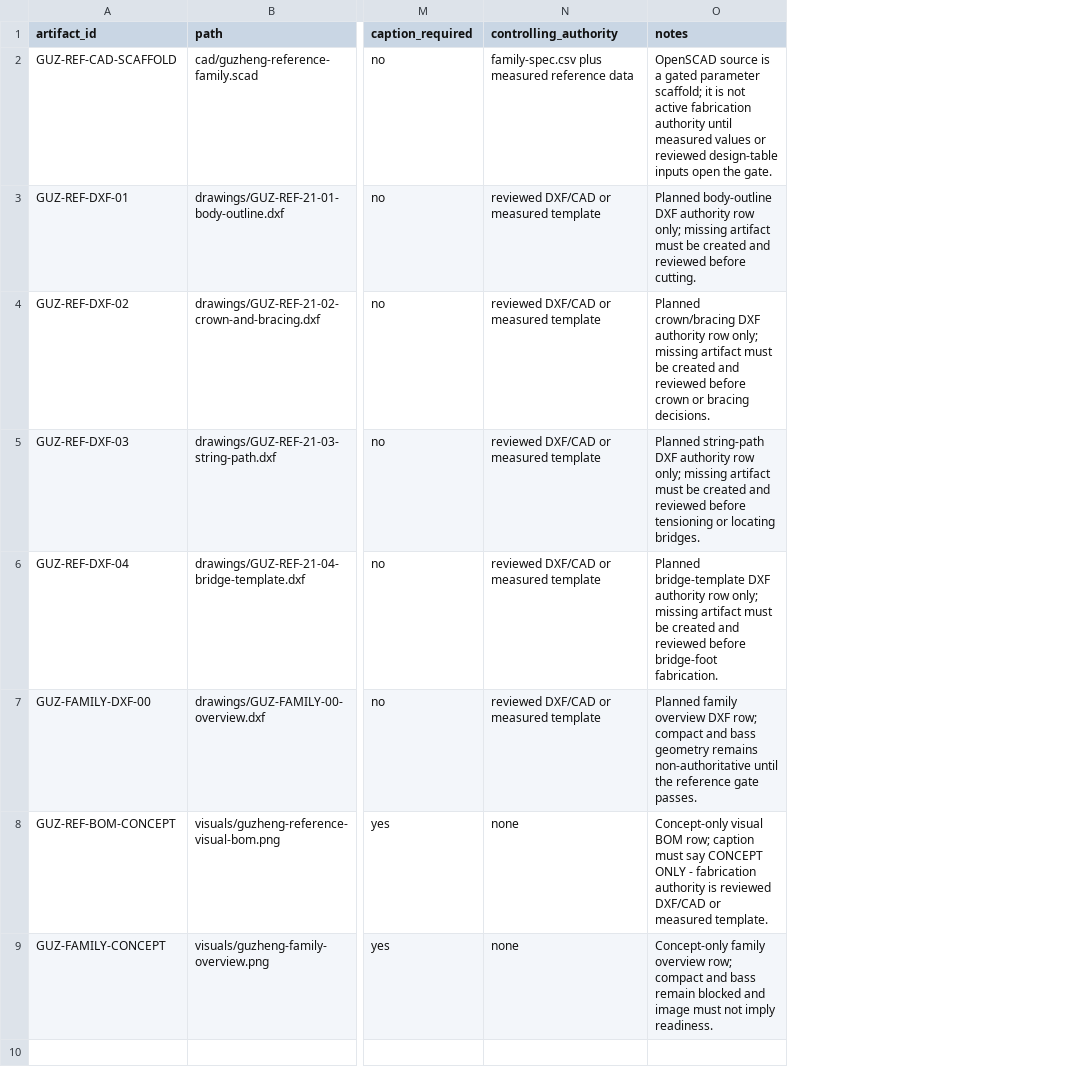
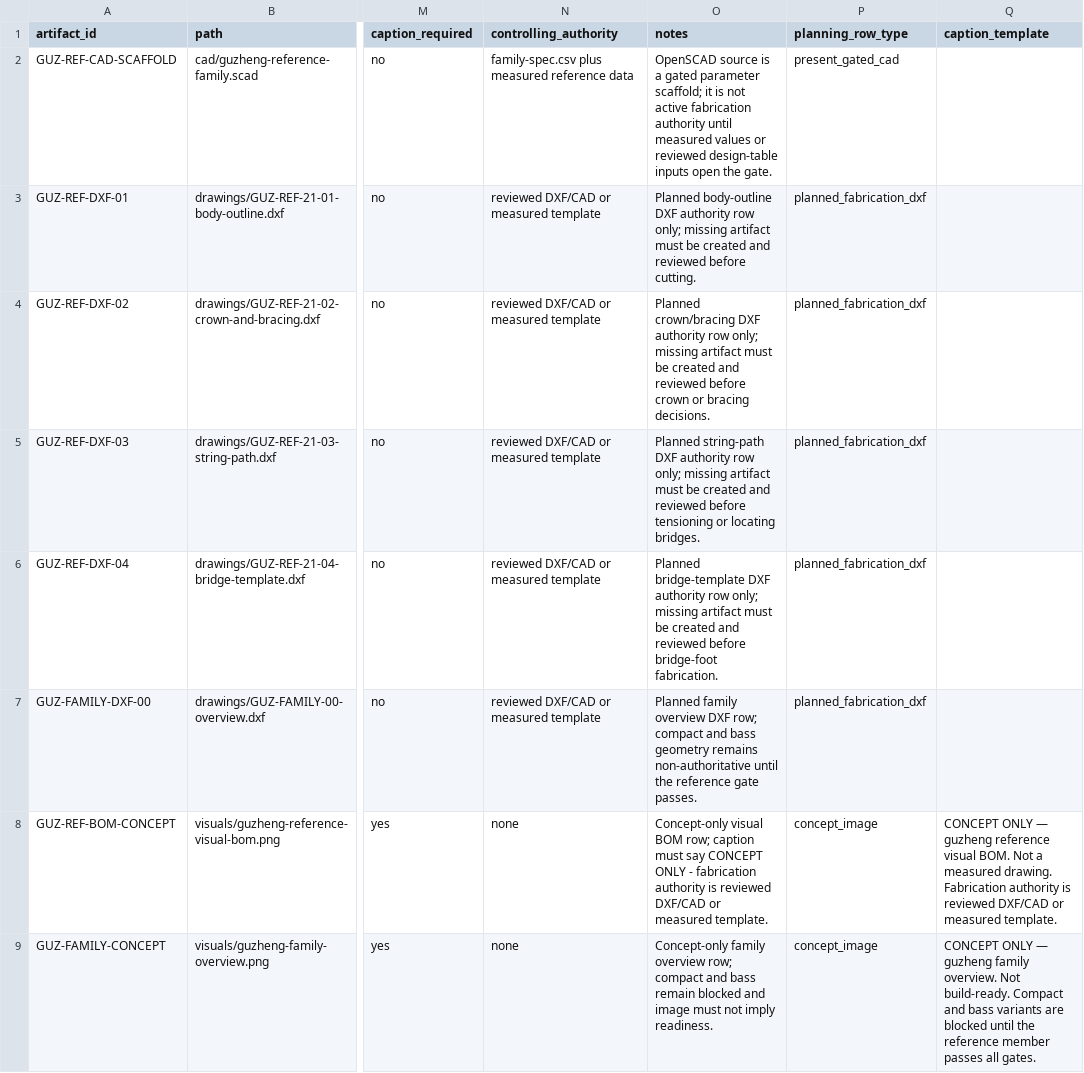
Before and after one commit to tonykoop/guzheng, a CSV file: visual-output-register.csv, drawn as a sheet; only a part is shown, gaps mark what is left out; the diff names each change by its address in the sheet, - before the commit and + after, or states it on an @@ line.

```diff
--- a/visual-output-register.csv
+++ b/visual-output-register.csv
+column P (planning_row_type), rows 2-9: present_gated_cad | planned_fabrication_dxf | planned_fabrication_dxf | planned_fabrication_dxf | planned_fabrication_dxf | planned_fabrication_dxf | concept_image | concept_image
+column Q (caption_template), rows 8-9: CONCEPT ONLY — guzheng reference visual BOM. Not a measured drawing. Fabrication authority is reviewed DXF/CAD or measured template. | CONCEPT ONLY — guzheng family overview. Not build-ready. Compact and bass variants are blocked until the reference member passes all gates.
```
